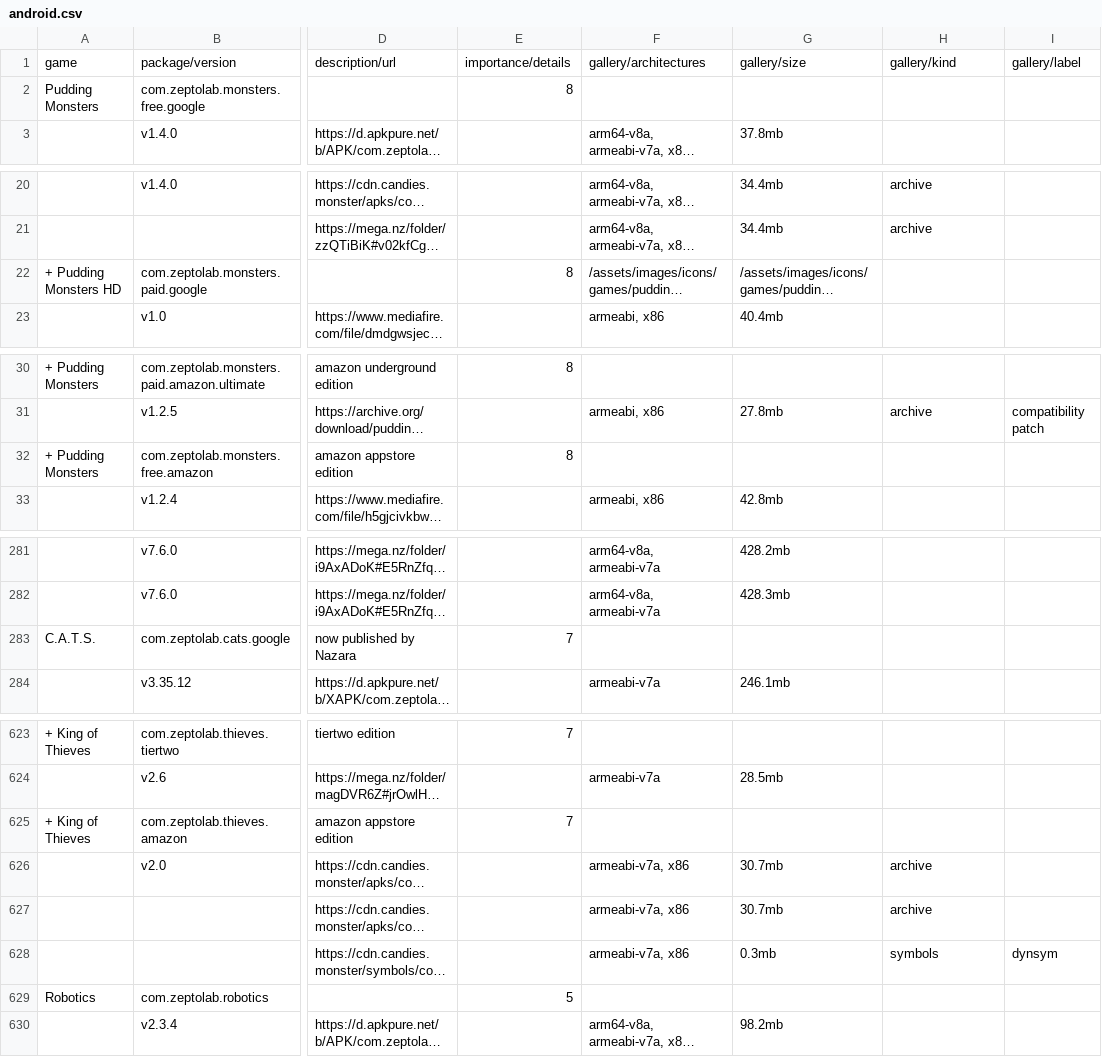
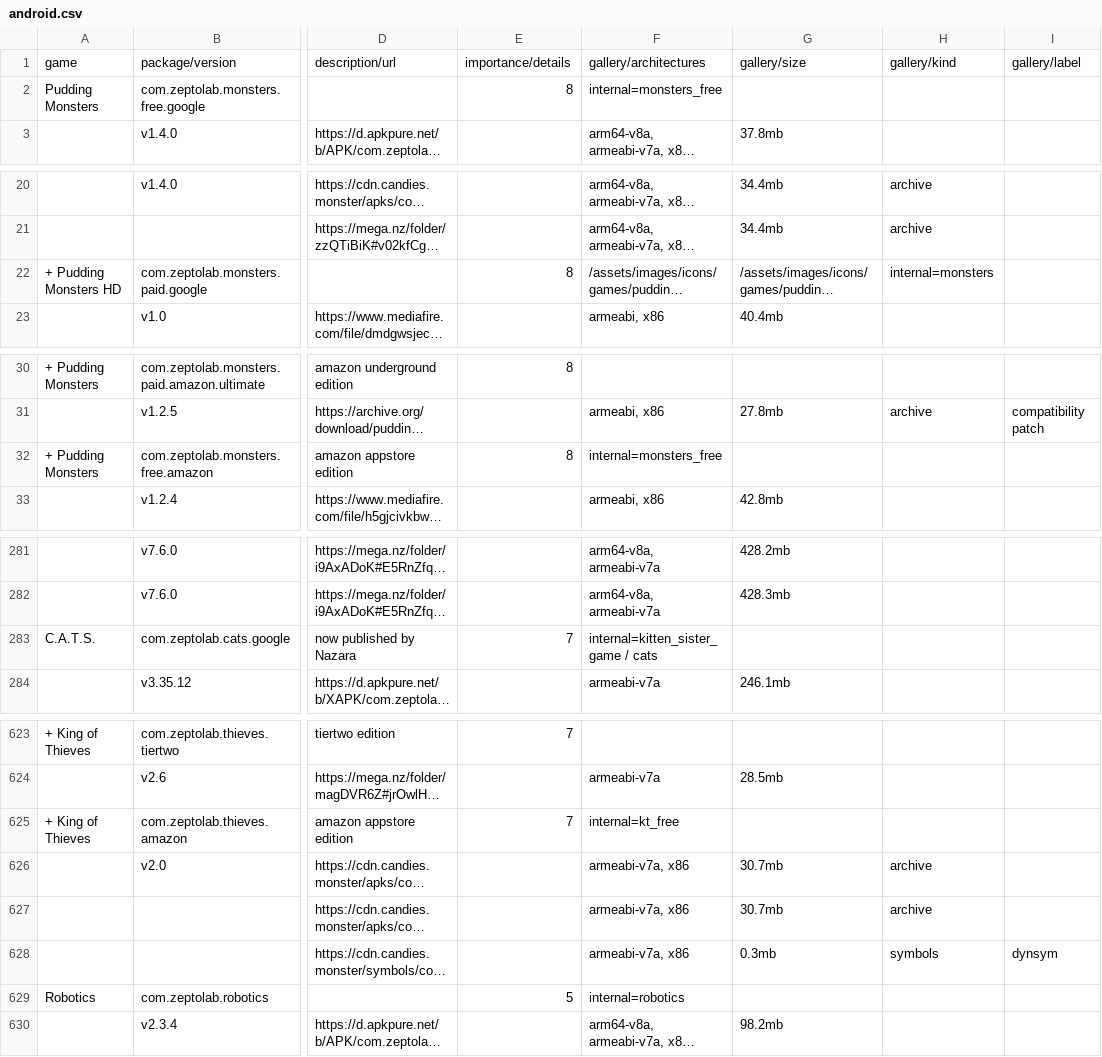
Before and after one commit to sogful/candies.monster, a CSV file: assets/static/data/versions/zeptolab/android.csv, drawn as a sheet; only a part is shown, gaps mark what is left out; long unchanged cells end in …; the diff covers the shown part only; the diff names each change by its address in the sheet, - before the commit and + after, or states it on an @@ line.

```diff
--- a/assets/static/data/versions/zeptolab/android.csv
+++ b/assets/static/data/versions/zeptolab/android.csv
-F2: (empty)
+F2: internal=monsters_free
-H22: (empty)
+H22: internal=monsters
-F32: (empty)
+F32: internal=monsters_free
-F283: (empty)
+F283: internal=kitten_sister_game / cats
-F625: (empty)
+F625: internal=kt_free
-F629: (empty)
+F629: internal=robotics
```
Also changed, not shown: 4 edited cells elsewhere in this file, assets/static/data/versions/android.csv, assets/static/data/versions/ios.csv, 5 other files.
